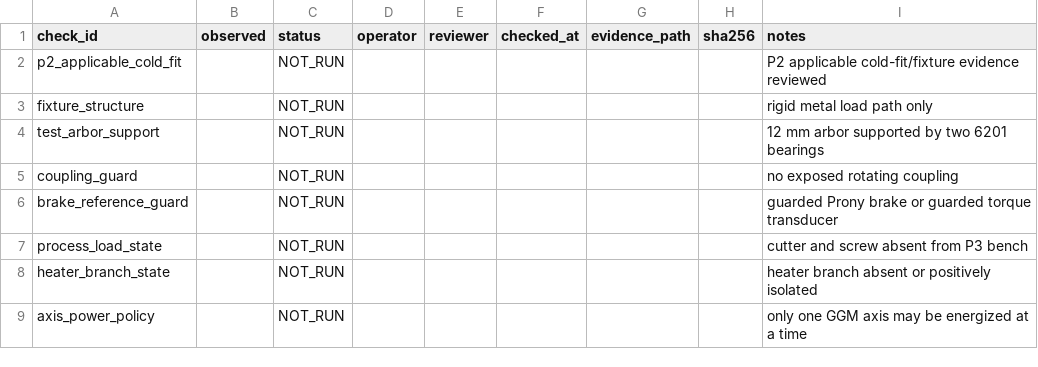
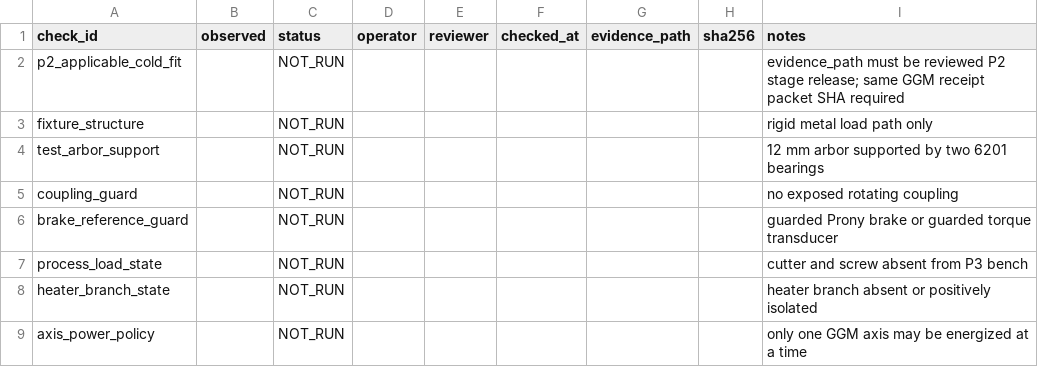
Before and after one commit to snowman0919/PLA-PET-Recycling-Lab, a CSV file: validation/physical_v08/templates/p3_preflight.csv, drawn as a sheet; only a part is shown.

Commit message:
feat(v0.8): bind P3 preflight to P2 stage release

```diff
--- a/validation/physical_v08/templates/p3_preflight.csv
+++ b/validation/physical_v08/templates/p3_preflight.csv
@@ -1,3 +1,3 @@
 check_id,observed,status,operator,reviewer,checked_at,evidence_path,sha256,notes
-p2_applicable_cold_fit,,NOT_RUN,,,,,,P2 applicable cold-fit/fixture evidence reviewed
+p2_applicable_cold_fit,,NOT_RUN,,,,,,evidence_path must be reviewed P2 stage release; same GGM receipt packet SHA required
 fixture_structure,,NOT_RUN,,,,,,rigid metal load path only
```
Also changed, not shown: 12 other files.
